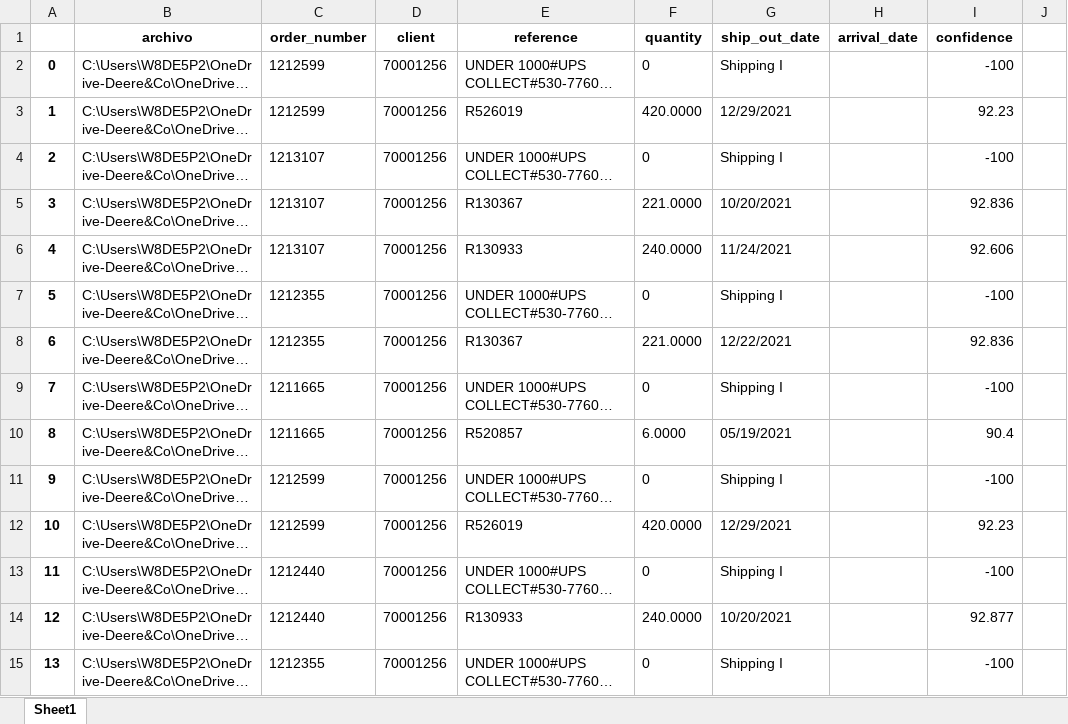
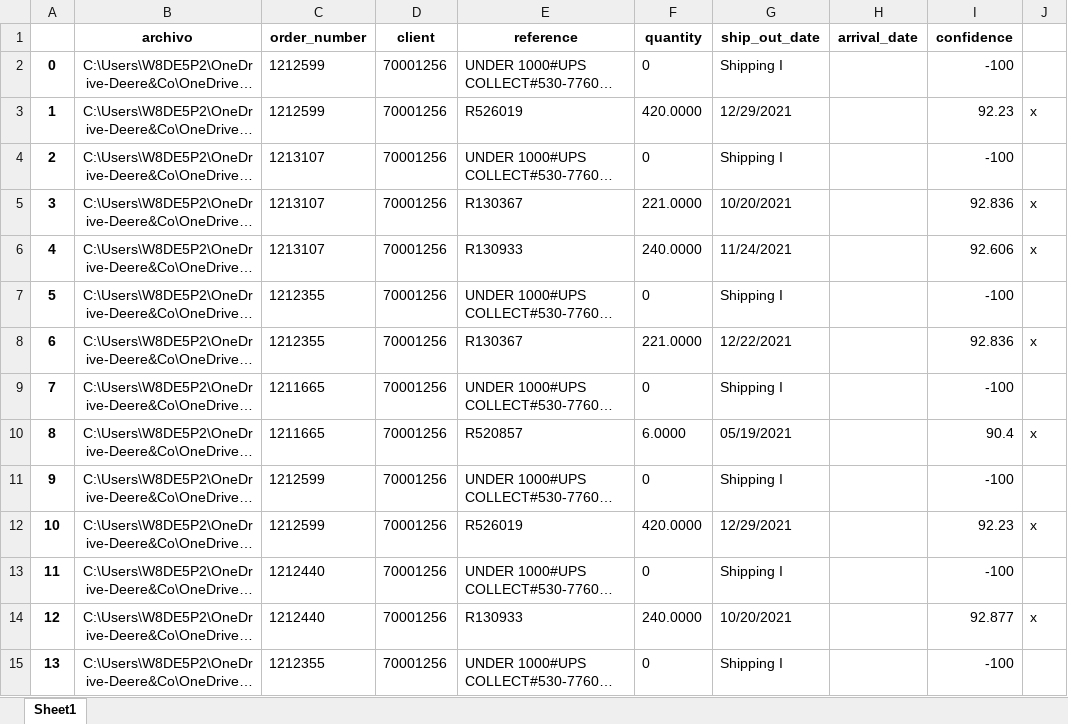
Before and after one commit to LobatoJaime/Bot-Creacion-de-Pedidos, an Excel workbook: AI_Engine/Resultados/70001256/03 dataFrame - resultados agrandamiento.xlsx, sheet Sheet1, drawn as a sheet; only a part is shown; long unchanged cells end in …; values as stored, in another font and other column widths than the file's, no borders; the diff covers the shown part only; the diff names each change by its address in the sheet, - before the commit and + after, or states it on an @@ line.

Commit message:
Subida de resultados

```diff
--- a/AI_Engine/Resultados/70001256/03 dataFrame - resultados agrandamiento.xlsx (sheet Sheet1)
+++ b/AI_Engine/Resultados/70001256/03 dataFrame - resultados agrandamiento.xlsx (sheet Sheet1)
-B2:B15 alignment: left
+B2:B15 alignment: right
-J3: (empty)
+J3: x
-J5:J6: (empty)
+J5:J6: x
-J8: (empty)
+J8: x
-J10: (empty)
+J10: x
-J12: (empty)
+J12: x
-J14: (empty)
+J14: x
```
Also changed, not shown: 8 added rows, 64 edited cells and cell formats elsewhere in this sheet, AI_Engine/Info/Results_notes.xlsx, AI_Engine/Resultados/Resultados buenos/dataFrame - 70001256.xlsx, 3 other files.
